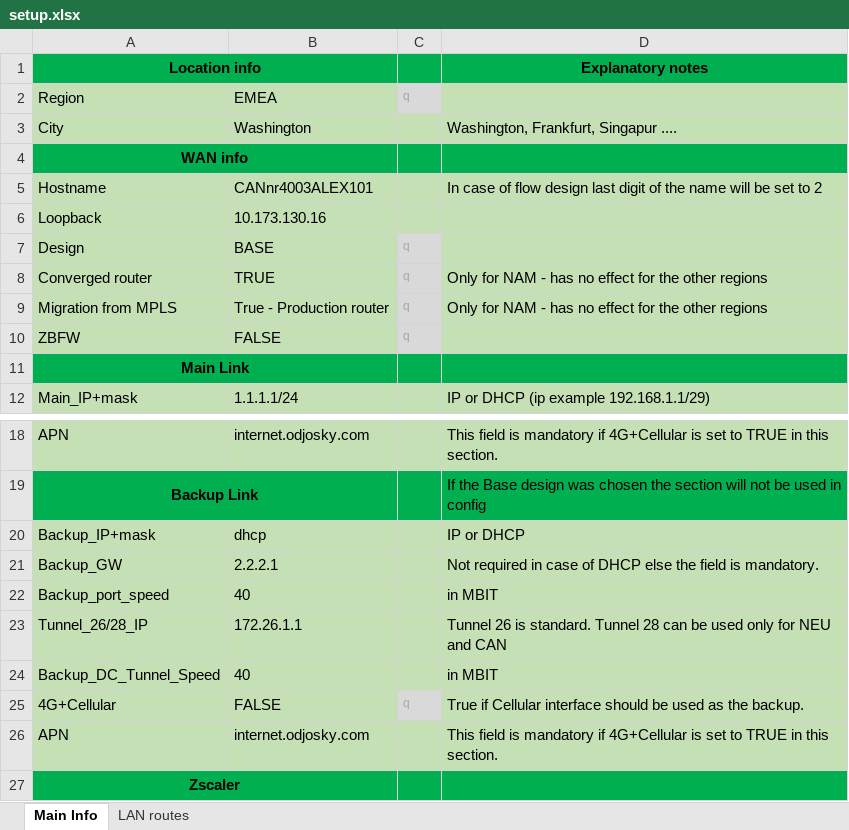
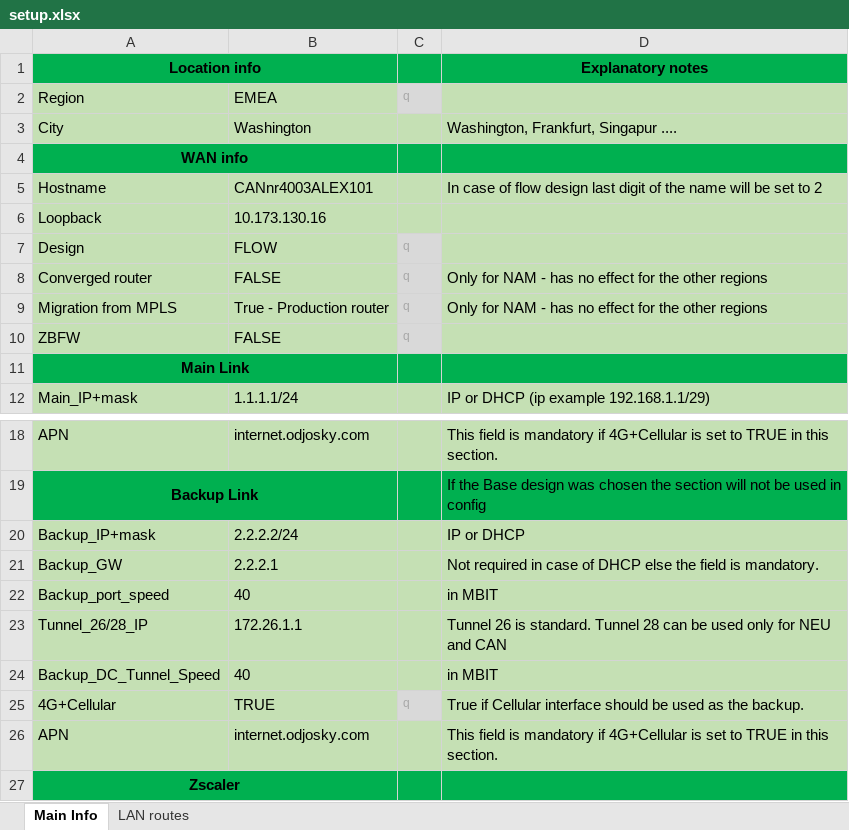
Before and after one commit to BraniH/DMVPN_Configurator, an Excel workbook: setup.xlsx, sheet Main Info, drawn as a sheet; only a part is shown, gaps mark what is left out; values as stored, in another font and other column widths than the file's, no borders; the diff names each change by its address in the sheet, - before the commit and + after, or states it on an @@ line.

Commit message:
Cellular for SMART and FLOW fixed.

```diff
--- a/setup.xlsx (sheet Main Info)
+++ b/setup.xlsx (sheet Main Info)
-B7: BASE
+B7: FLOW
-B8: TRUE
+B8: FALSE
-B20: dhcp
+B20: 2.2.2.2/24
-B25: FALSE
+B25: TRUE
```
Also changed, not shown: 2 other files.
